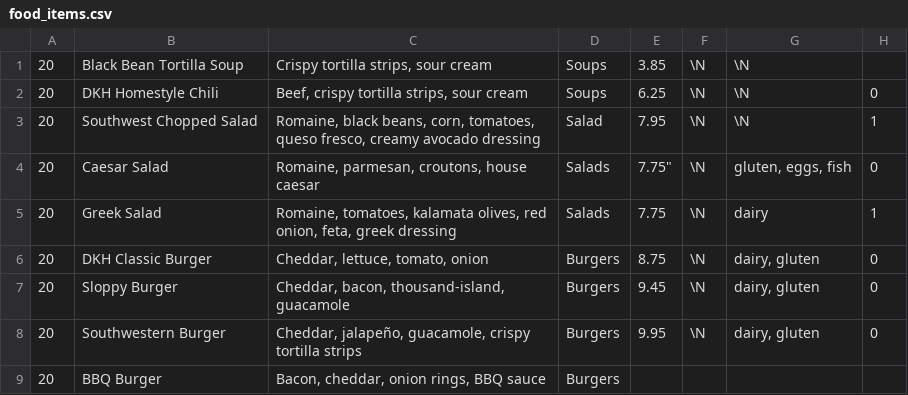
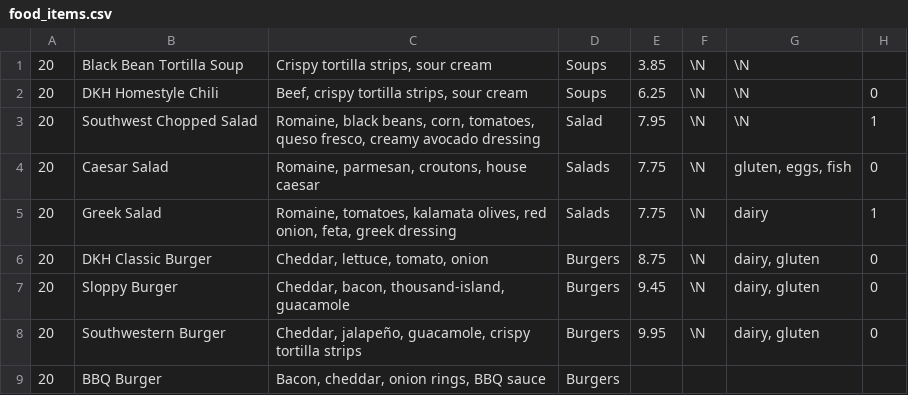
Before and after one commit to samanthasiegel/Fava, a CSV file: food_items.csv, drawn as a sheet.

Commit message:
Fixed error in line 4 of CSV file

```diff
--- a/food_items.csv
+++ b/food_items.csv
@@ -3,3 +3,3 @@
 20,"Southwest Chopped Salad","Romaine, black beans, corn, tomatoes, queso fresco, creamy avocado dressing","Salad","7.95",\N,\N,1
-20,"Caesar Salad", "Romaine, parmesan, croutons, house caesar", "Salads", 7.75",\N,"gluten, eggs, fish",0
+20,"Caesar Salad", "Romaine, parmesan, croutons, house caesar", "Salads", "7.75",\N,"gluten, eggs, fish",0
 20,"Greek Salad","Romaine, tomatoes, kalamata olives, red onion, feta, greek dressing","Salads","7.75",\N,"dairy",1
```
